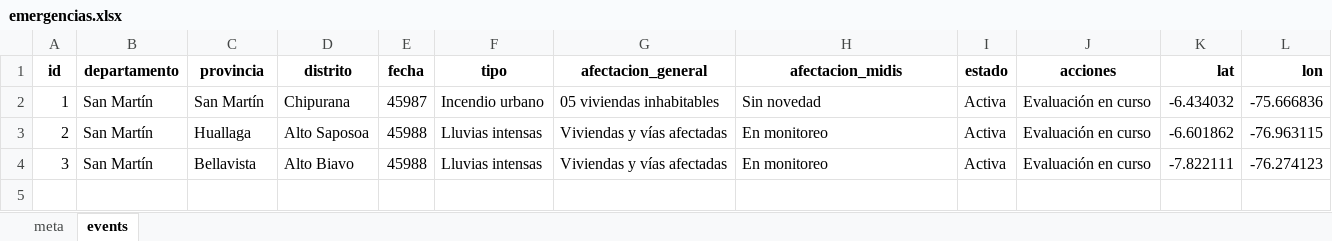
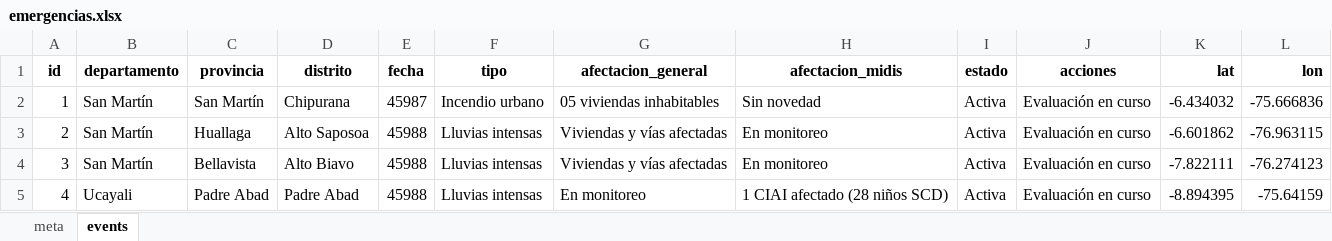
Before and after one commit to coemidis/emergencias_diarias, an Excel workbook: emergencias.xlsx, sheet events, drawn as a sheet; values as stored, in another font and other column widths than the file's, no borders; the diff names each change by its address in the sheet, - before the commit and + after, or states it on an @@ line.

Commit message:
Add files via upload

```diff
--- a/emergencias.xlsx (sheet events)
+++ b/emergencias.xlsx (sheet events)
+row 5: 4 | Ucayali | Padre Abad | Padre Abad | 45988 | Lluvias intensas | En monitoreo | 1 CIAI afectado (28 niños SCD) | Activa | Evaluación en curso | -8.894395 | -75.64159
```
Also changed, not shown: sheet meta.
